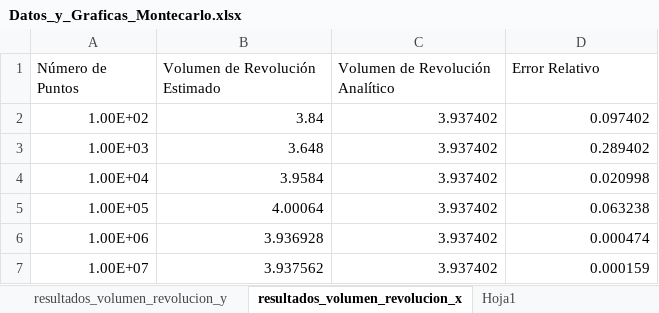
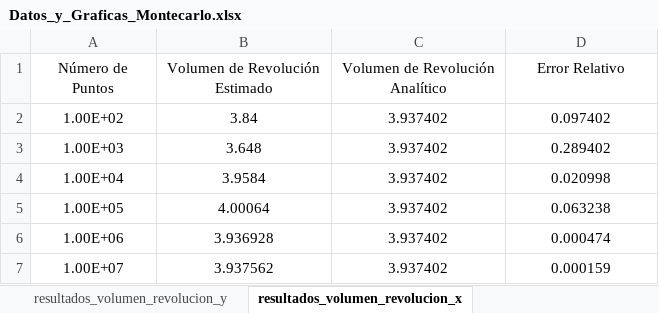
Before and after one commit to Alonso-Lopez-Martin/P1, an Excel workbook: Datos_y_Graficas_Montecarlo.xlsx, sheet resultados_volumen_revolucion_x, drawn as a sheet; values as stored, in another font and other column widths than the file's, no borders; charts and pictures and table styles not drawn; the diff names each change by its address in the sheet, - before the commit and + after, or states it on an @@ line.

Commit message:
Memoria_Volumen.doxc

```diff
--- a/Datos_y_Graficas_Montecarlo.xlsx (sheet resultados_volumen_revolucion_x)
+++ b/Datos_y_Graficas_Montecarlo.xlsx (sheet resultados_volumen_revolucion_x)
-sheet tab: Hoja1
-A1:D1 alignment: left
+A1:D1 alignment: center
-A2:D7 alignment: right
+A2:D7 alignment: center
```
Also changed, not shown: other sheet tabs, charts or pictures, 2 other files.
